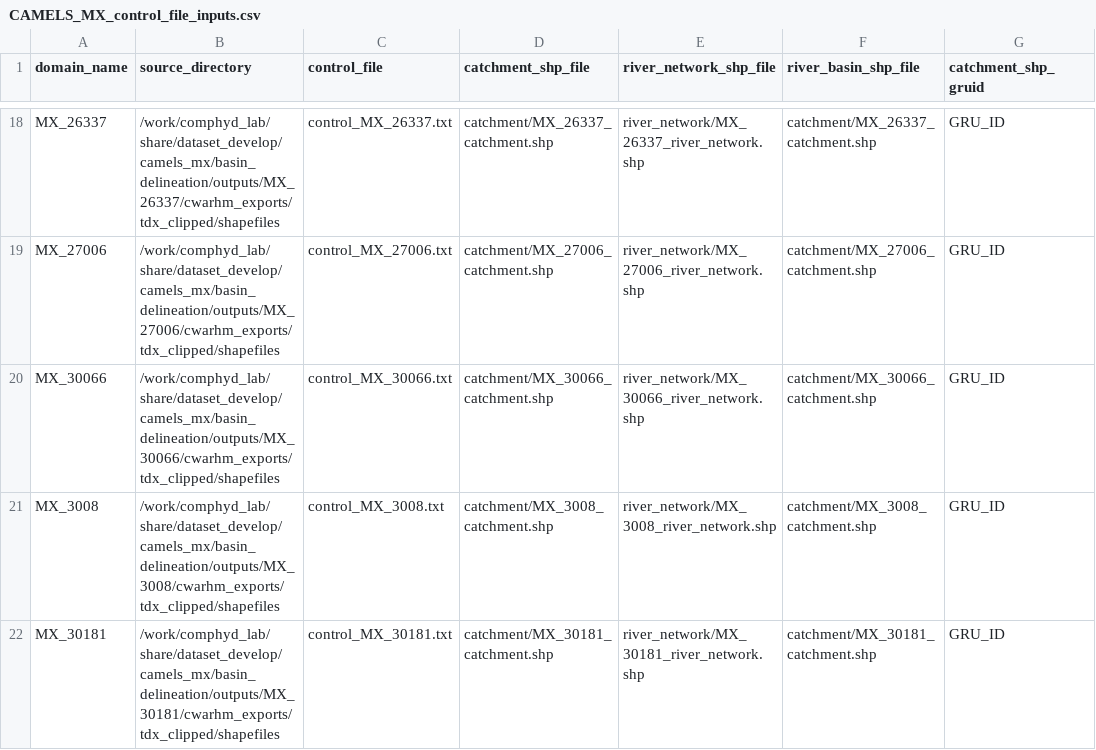
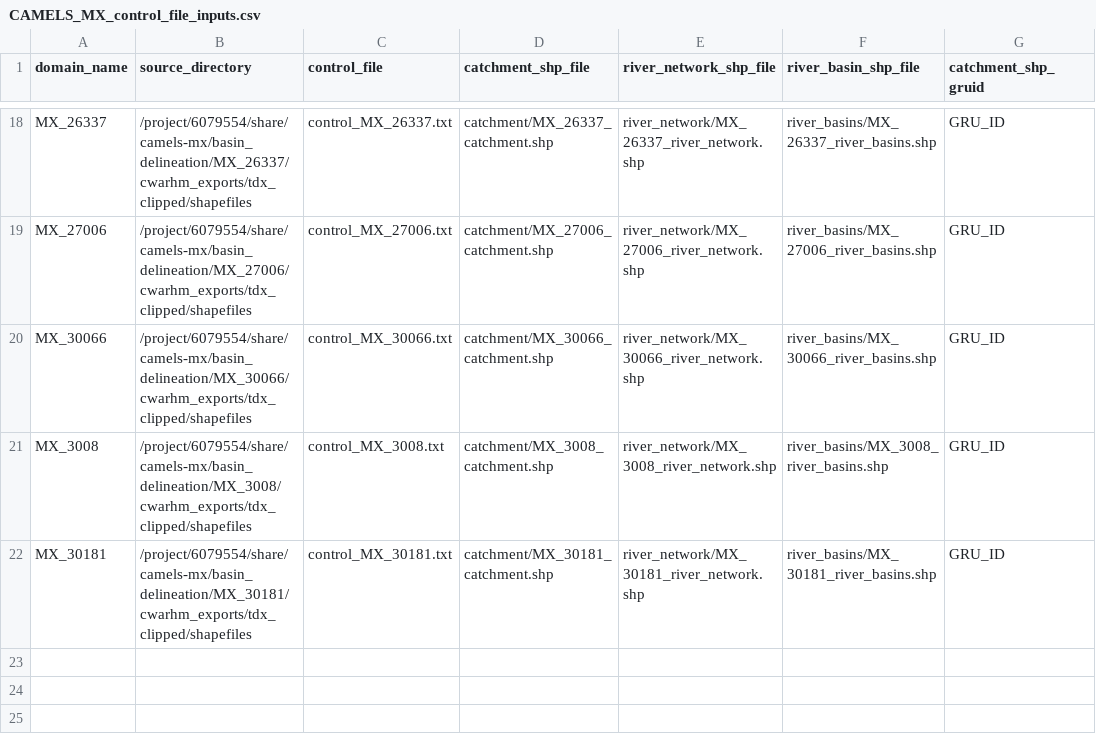
Before and after one commit to Armanhd/NAWM-CWARHM, a CSV file: 0_control_files/CAMELS_MX_control_file_inputs.csv, drawn as a sheet; only a part is shown, gaps mark what is left out; the diff covers the shown part only; the diff names each change by its address in the sheet, - before the commit and + after, or states it on an @@ line.

Commit message:
Add FIR CAMELS-MX multibasin setup, controls, and manuals

```diff
--- a/0_control_files/CAMELS_MX_control_file_inputs.csv
+++ b/0_control_files/CAMELS_MX_control_file_inputs.csv
-B18 (source_directory): /work/comphyd_lab/share/dataset_develop/camels_mx/basin_delineation/outputs/MX_26337/cwarhm_exports/tdx_clipped/shapefiles
+B18 (source_directory): /project/6079554/share/camels-mx/basin_delineation/MX_26337/cwarhm_exports/tdx_clipped/shapefiles
-F18 (river_basin_shp_file): catchment/MX_26337_catchment.shp
+F18 (river_basin_shp_file): river_basins/MX_26337_river_basins.shp
-B19 (source_directory): /work/comphyd_lab/share/dataset_develop/camels_mx/basin_delineation/outputs/MX_27006/cwarhm_exports/tdx_clipped/shapefiles
+B19 (source_directory): /project/6079554/share/camels-mx/basin_delineation/MX_27006/cwarhm_exports/tdx_clipped/shapefiles
-F19 (river_basin_shp_file): catchment/MX_27006_catchment.shp
+F19 (river_basin_shp_file): river_basins/MX_27006_river_basins.shp
-B20 (source_directory): /work/comphyd_lab/share/dataset_develop/camels_mx/basin_delineation/outputs/MX_30066/cwarhm_exports/tdx_clipped/shapefiles
+B20 (source_directory): /project/6079554/share/camels-mx/basin_delineation/MX_30066/cwarhm_exports/tdx_clipped/shapefiles
-F20 (river_basin_shp_file): catchment/MX_30066_catchment.shp
+F20 (river_basin_shp_file): river_basins/MX_30066_river_basins.shp
-B21 (source_directory): /work/comphyd_lab/share/dataset_develop/camels_mx/basin_delineation/outputs/MX_3008/cwarhm_exports/tdx_clipped/shapefiles
+B21 (source_directory): /project/6079554/share/camels-mx/basin_delineation/MX_3008/cwarhm_exports/tdx_clipped/shapefiles
-F21 (river_basin_shp_file): catchment/MX_3008_catchment.shp
+F21 (river_basin_shp_file): river_basins/MX_3008_river_basins.shp
-B22 (source_directory): /work/comphyd_lab/share/dataset_develop/camels_mx/basin_delineation/outputs/MX_30181/cwarhm_exports/tdx_clipped/shapefiles
+B22 (source_directory): /project/6079554/share/camels-mx/basin_delineation/MX_30181/cwarhm_exports/tdx_clipped/shapefiles
-F22 (river_basin_shp_file): catchment/MX_30181_catchment.shp
+F22 (river_basin_shp_file): river_basins/MX_30181_river_basins.shp
```
Also changed, not shown: 32 edited cells elsewhere in this file, 54 other files.
